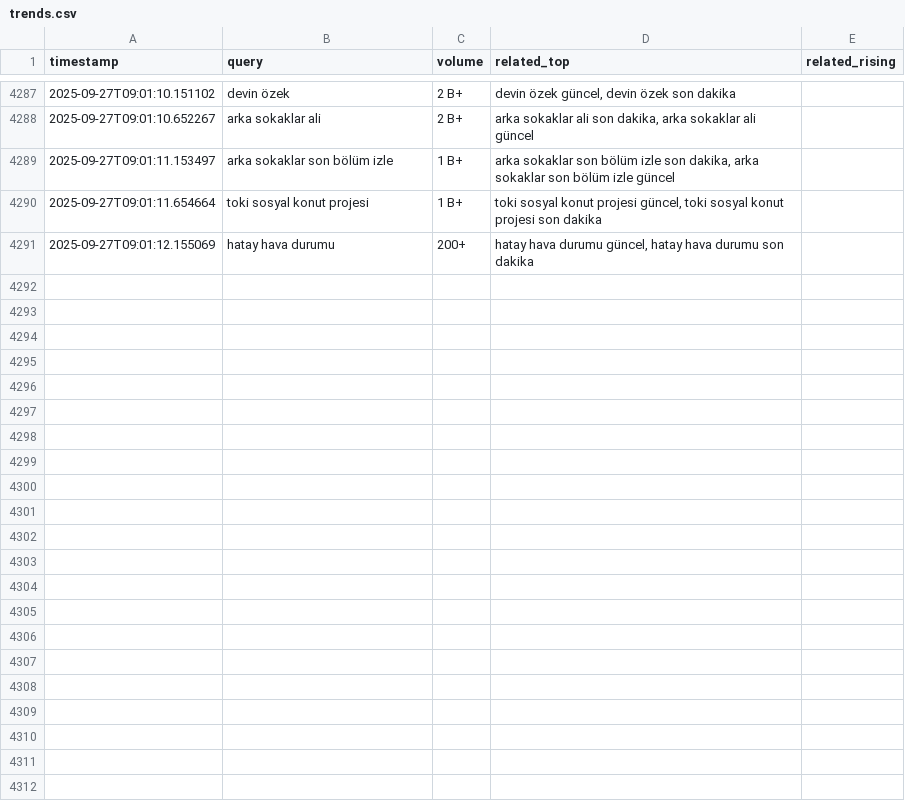
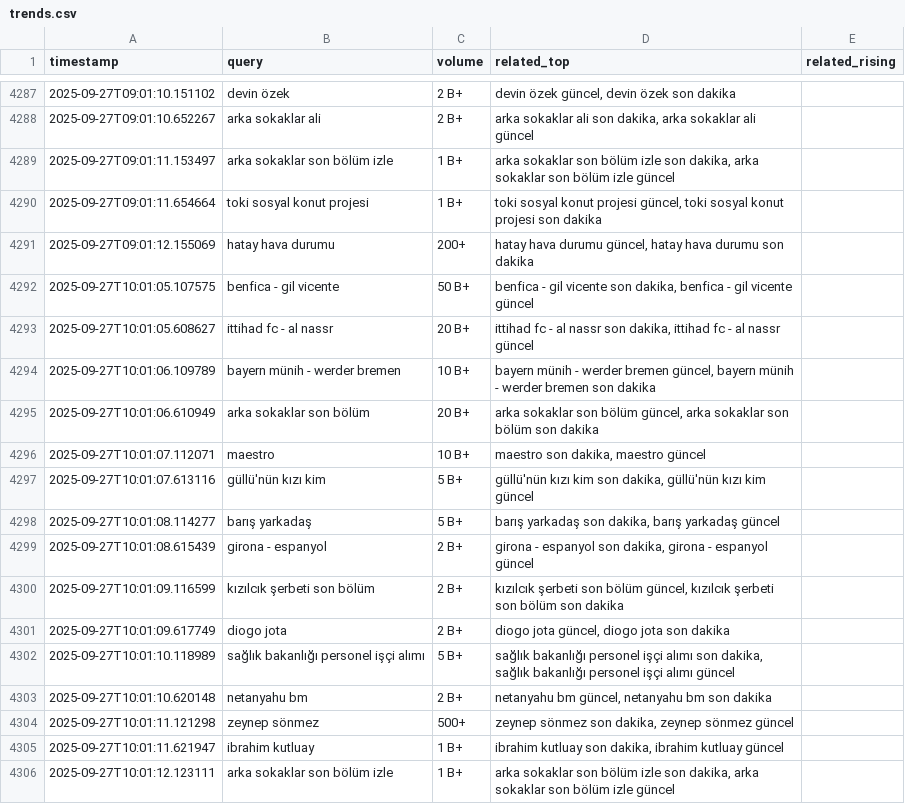
Before and after one commit to igyccmt/trends-scraper, a CSV file: trends.csv, drawn as a sheet; only a part is shown, gaps mark what is left out; the diff names each change by its address in the sheet, - before the commit and + after, or states it on an @@ line.

```diff
--- a/trends.csv
+++ b/trends.csv
+row 4292: 2025-09-27T10:01:05.107575 | benfica - gil vicente | 50 B+ | benfica - gil vicente son dakika, benfica - gil vicente güncel
+row 4293: 2025-09-27T10:01:05.608627 | ittihad fc - al nassr | 20 B+ | ittihad fc - al nassr son dakika, ittihad fc - al nassr güncel
+row 4294: 2025-09-27T10:01:06.109789 | bayern münih - werder bremen | 10 B+ | bayern münih - werder bremen güncel, bayern münih - werder bremen son dakika
+row 4295: 2025-09-27T10:01:06.610949 | arka sokaklar son bölüm | 20 B+ | arka sokaklar son bölüm güncel, arka sokaklar son bölüm son dakika
+row 4296: 2025-09-27T10:01:07.112071 | maestro | 10 B+ | maestro son dakika, maestro güncel
+row 4297: 2025-09-27T10:01:07.613116 | güllü'nün kızı kim | 5 B+ | güllü'nün kızı kim son dakika, güllü'nün kızı kim güncel
+row 4298: 2025-09-27T10:01:08.114277 | barış yarkadaş | 5 B+ | barış yarkadaş son dakika, barış yarkadaş güncel
+row 4299: 2025-09-27T10:01:08.615439 | girona - espanyol | 2 B+ | girona - espanyol son dakika, girona - espanyol güncel
+row 4300: 2025-09-27T10:01:09.116599 | kızılcık şerbeti son bölüm | 2 B+ | kızılcık şerbeti son bölüm güncel, kızılcık şerbeti son bölüm son dakika
+row 4301: 2025-09-27T10:01:09.617749 | diogo jota | 2 B+ | diogo jota güncel, diogo jota son dakika
+row 4302: 2025-09-27T10:01:10.118989 | sağlık bakanlığı personel işçi alımı | 5 B+ | sağlık bakanlığı personel işçi alımı son dakika, sağlık bakanlığı personel işçi alımı güncel
+row 4303: 2025-09-27T10:01:10.620148 | netanyahu bm | 2 B+ | netanyahu bm güncel, netanyahu bm son dakika
+row 4304: 2025-09-27T10:01:11.121298 | zeynep sönmez | 500+ | zeynep sönmez son dakika, zeynep sönmez güncel
+row 4305: 2025-09-27T10:01:11.621947 | ibrahim kutluay | 1 B+ | ibrahim kutluay son dakika, ibrahim kutluay güncel
+row 4306: 2025-09-27T10:01:12.123111 | arka sokaklar son bölüm izle | 1 B+ | arka sokaklar son bölüm izle son dakika, arka sokaklar son bölüm izle güncel
```
Also changed, not shown: trends_2025-09-27.csv.
